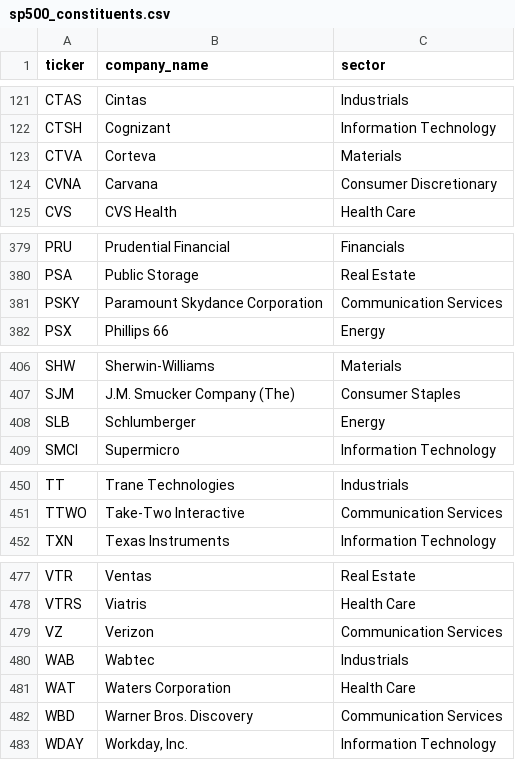
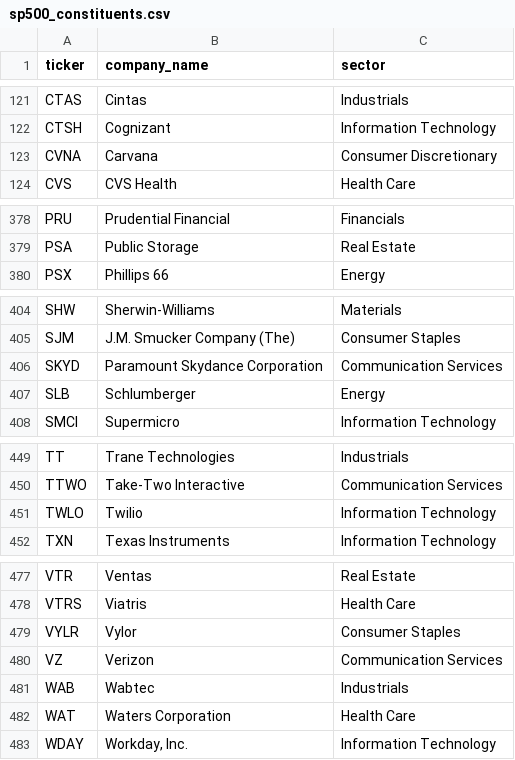
Before and after one commit to ksm951125-hub/SIMON, a CSV file: data/sp500_constituents.csv, drawn as a sheet; only a part is shown, gaps mark what is left out; removed rows and columns are numbered as before the commit, all else as after; the diff names each change by its address in the sheet, - before the commit and + after, or states it on an @@ line.

```diff
--- a/data/sp500_constituents.csv
+++ b/data/sp500_constituents.csv
-row 123: CTVA | Corteva | Materials
-row 381: PSKY | Paramount Skydance Corporation | Communication Services
+row 406: SKYD | Paramount Skydance Corporation | Communication Services
+row 451: TWLO | Twilio | Information Technology
+row 479: VYLR | Vylor | Consumer Staples
-row 482: WBD | Warner Bros. Discovery | Communication Services
```
Also changed, not shown: 17 other files.
